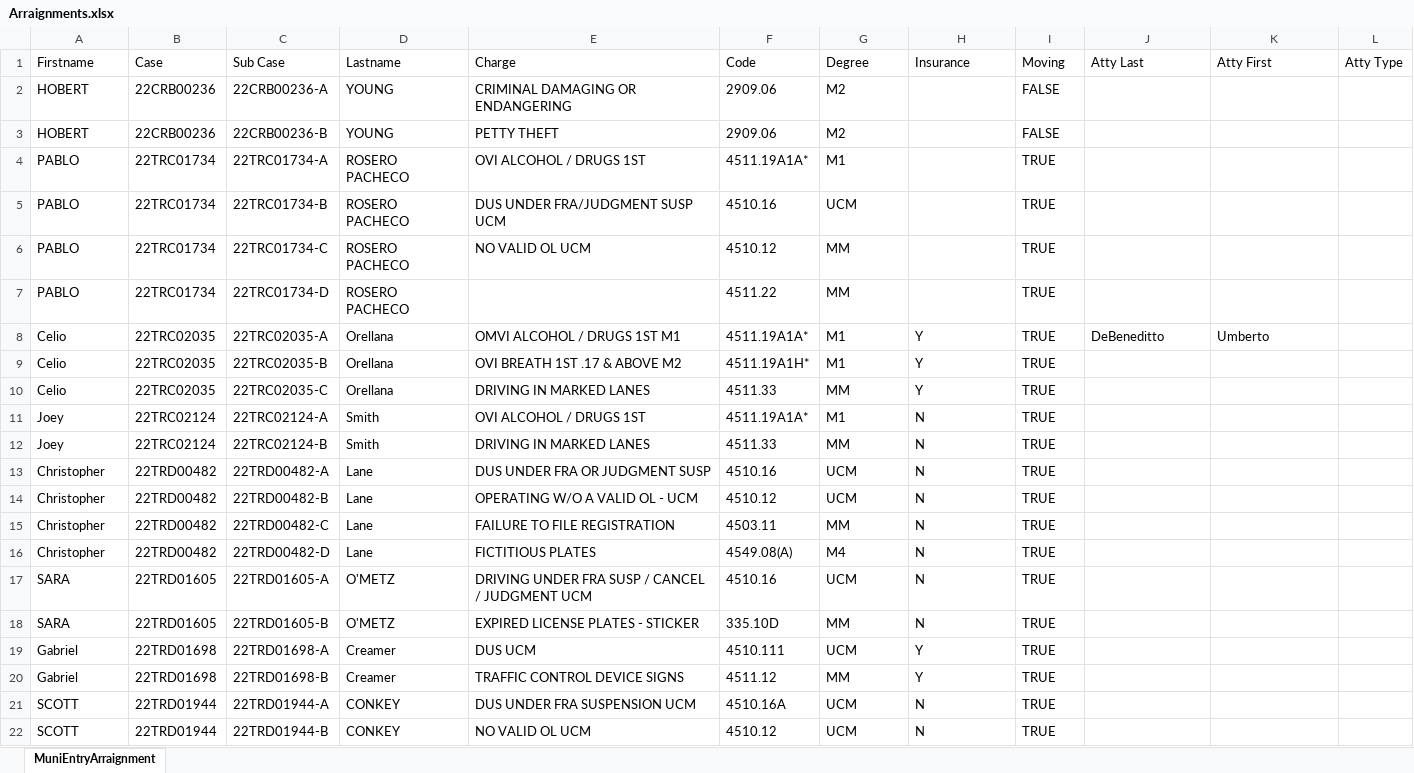
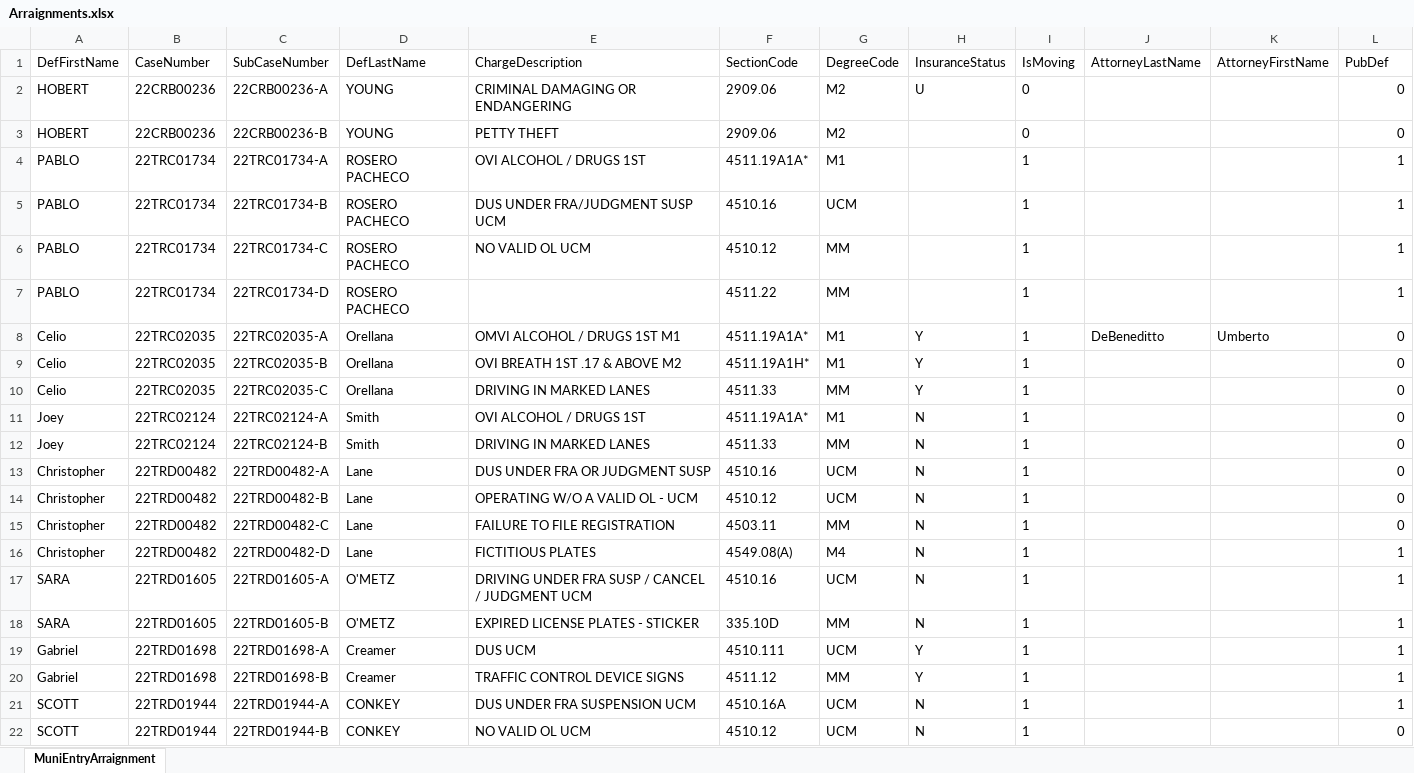
Before and after one commit to HunterProgram22/MuniEntry, an Excel workbook: db/Arraignments.xlsx, sheet MuniEntryArraignment, drawn as a sheet; values as stored, in another font and other column widths than the file's, no borders; removed rows and columns are numbered as before the commit, all else as after; the diff names each change by its address in the sheet, - before the commit and + after, or states it on an @@ line.

Commit message:
Updated headers in case excel loaders and in db files.

```diff
--- a/db/Arraignments.xlsx (sheet MuniEntryArraignment)
+++ b/db/Arraignments.xlsx (sheet MuniEntryArraignment)
-row 1: Firstname | Case | Sub Case | Lastname | Charge | Code | Degree | Insurance | Moving | Atty Last | Atty First | Atty Type
+row 1: DefFirstName | CaseNumber | SubCaseNumber | DefLastName | ChargeDescription | SectionCode | DegreeCode | InsuranceStatus | IsMoving | AttorneyLastName | AttorneyFirstName | PubDef
-H2: (empty)
+H2: U
-I2:I3: FALSE
+I2:I3: 0
-L2:L3: (empty)
+L2:L3: 0
-I4:I22: TRUE
+I4:I22: 1
-L4:L7: (empty)
+L4:L7: 1
-L8:L15: (empty)
+L8:L15: 0
-L16:L21: (empty)
+L16:L21: 1
-L22: (empty)
+L22: 0
```
Also changed, not shown: db/Final_Pretrials.xlsx, db/PCVH_FCVH.xlsx, 4 other files.
